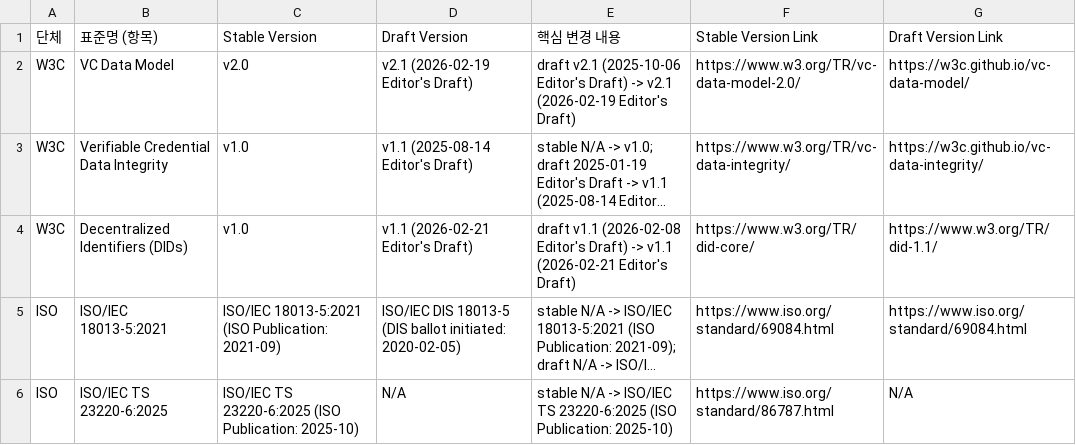
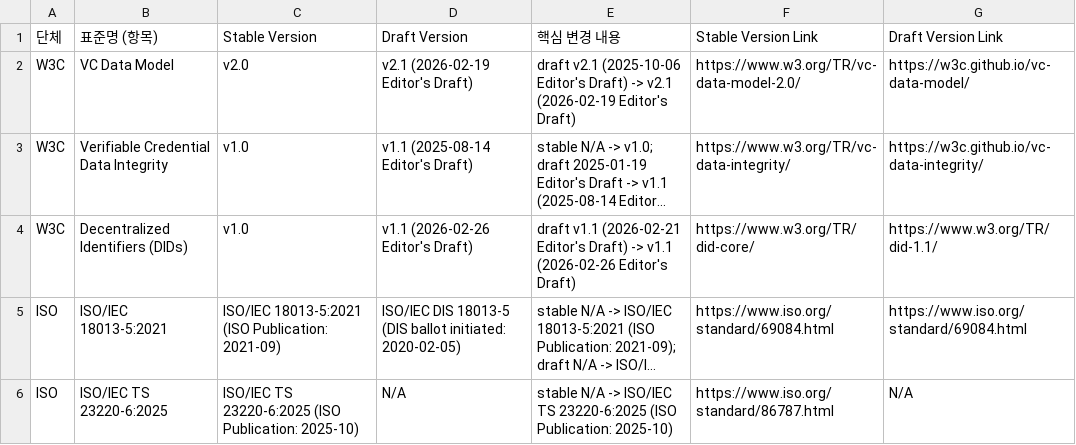
Before and after one commit to yoongyu-lee/standards-version-tracker, a CSV file: standards.csv, drawn as a sheet; only a part is shown; long unchanged cells end in …; the diff names each change by its address in the sheet, - before the commit and + after, or states it on an @@ line.

Commit message:
chore: update standards versions

```diff
--- a/standards.csv
+++ b/standards.csv
-D4 (Draft Version): v1.1 (2026-02-21 Editor's Draft)
+D4 (Draft Version): v1.1 (2026-02-26 Editor's Draft)
-E4 (핵심 변경 내용): draft v1.1 (2026-02-08 Editor's Draft) -> v1.1 (2026-02-21 Editor's Draft)
+E4 (핵심 변경 내용): draft v1.1 (2026-02-21 Editor's Draft) -> v1.1 (2026-02-26 Editor's Draft)
```
Also changed, not shown: 1 other file.
